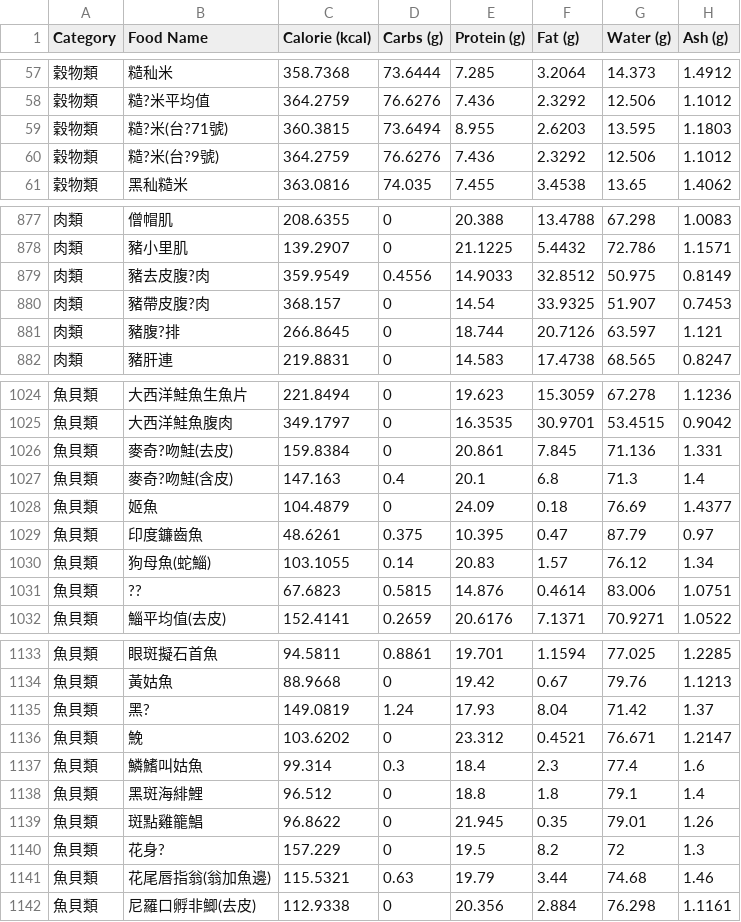
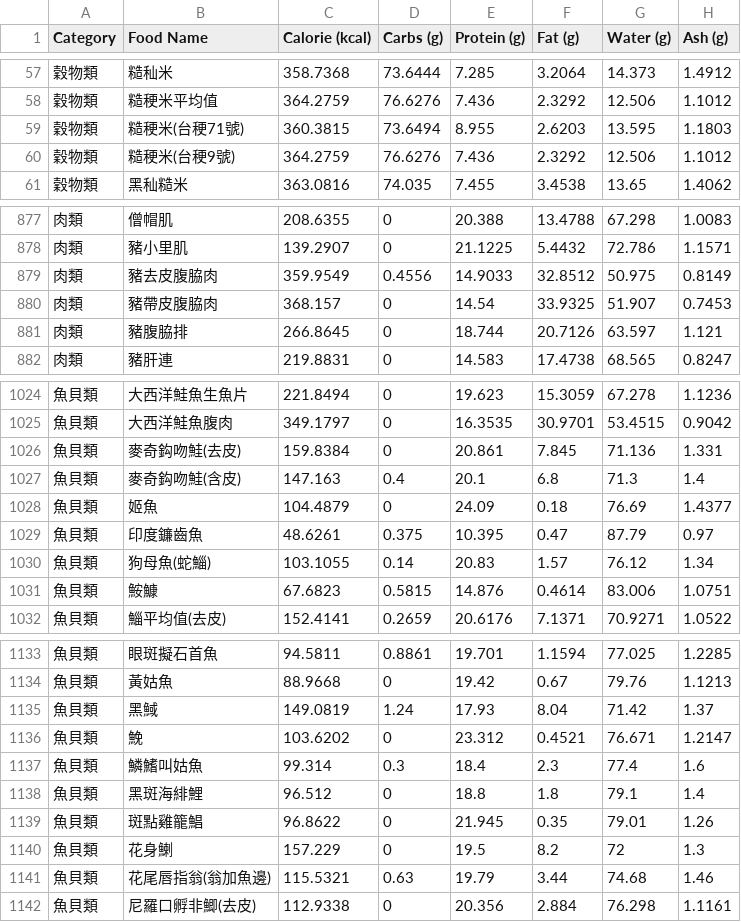
Before and after one commit to Nutrient-Ranking/Calories-Distribution, a CSV file: food_data.csv, drawn as a sheet; only a part is shown, gaps mark what is left out; the diff covers the shown part only.

```diff
--- a/food_data.csv
+++ b/food_data.csv
@@ -57,5 +57,5 @@ Category,Food Name,Calorie (kcal),Carbs (g),Protein (g),Fat (g),Water (g),Ash (g
 穀物類,"糙秈米",358.7368,73.6444,7.285,3.2064,14.373,1.4912
-穀物類,"糙?米平均值",364.2759,76.6276,7.436,2.3292,12.506,1.1012
-穀物類,"糙?米(台?71號)",360.3815,73.6494,8.955,2.6203,13.595,1.1803
-穀物類,"糙?米(台?9號)",364.2759,76.6276,7.436,2.3292,12.506,1.1012
+穀物類,"糙稉米平均值",364.2759,76.6276,7.436,2.3292,12.506,1.1012
+穀物類,"糙稉米(台稉71號)",360.3815,73.6494,8.955,2.6203,13.595,1.1803
+穀物類,"糙稉米(台稉9號)",364.2759,76.6276,7.436,2.3292,12.506,1.1012
 穀物類,"黑秈糙米",363.0816,74.035,7.455,3.4538,13.65,1.4062
@@ -878,5 +878,5 @@ Category,Food Name,Calorie (kcal),Carbs (g),Protein (g),Fat (g),Water (g),Ash (g
 肉類,"豬小里肌",139.2907,0,21.1225,5.4432,72.786,1.1571
-肉類,"豬去皮腹?肉",359.9549,0.4556,14.9033,32.8512,50.975,0.8149
-肉類,"豬帶皮腹?肉",368.157,0,14.54,33.9325,51.907,0.7453
-肉類,"豬腹?排",266.8645,0,18.744,20.7126,63.597,1.121
+肉類,"豬去皮腹脇肉",359.9549,0.4556,14.9033,32.8512,50.975,0.8149
+肉類,"豬帶皮腹脇肉",368.157,0,14.54,33.9325,51.907,0.7453
+肉類,"豬腹脇排",266.8645,0,18.744,20.7126,63.597,1.121
 肉類,"豬肝連",219.8831,0,14.583,17.4738,68.565,0.8247
@@ -1025,4 +1025,4 @@ Category,Food Name,Calorie (kcal),Carbs (g),Protein (g),Fat (g),Water (g),Ash (g
 魚貝類,"大西洋鮭魚腹肉",349.1797,0,16.3535,30.9701,53.4515,0.9042
-魚貝類,"麥奇?吻鮭(去皮)",159.8384,0,20.861,7.845,71.136,1.331
-魚貝類,"麥奇?吻鮭(含皮)",147.163,0.4,20.1,6.8,71.3,1.4
+魚貝類,"麥奇鈎吻鮭(去皮)",159.8384,0,20.861,7.845,71.136,1.331
+魚貝類,"麥奇鈎吻鮭(含皮)",147.163,0.4,20.1,6.8,71.3,1.4
 魚貝類,"姬魚",104.4879,0,24.09,0.18,76.69,1.4377
@@ -1030,3 +1030,3 @@ Category,Food Name,Calorie (kcal),Carbs (g),Protein (g),Fat (g),Water (g),Ash (g
 魚貝類,"狗母魚(蛇鯔)",103.1055,0.14,20.83,1.57,76.12,1.34
-魚貝類,"??",67.6823,0.5815,14.876,0.4614,83.006,1.0751
+魚貝類,"鮟鱇",67.6823,0.5815,14.876,0.4614,83.006,1.0751
 魚貝類,"鯔平均值(去皮)",152.4141,0.2659,20.6176,7.1371,70.9271,1.0522
@@ -1134,3 +1134,3 @@ Category,Food Name,Calorie (kcal),Carbs (g),Protein (g),Fat (g),Water (g),Ash (g
 魚貝類,"黃姑魚",88.9668,0,19.42,0.67,79.76,1.1213
-魚貝類,"黑? ",149.0819,1.24,17.93,8.04,71.42,1.37
+魚貝類,"黑䱛 ",149.0819,1.24,17.93,8.04,71.42,1.37
 魚貝類,"鮸",103.6202,0,23.312,0.4521,76.671,1.2147
@@ -1139,3 +1139,3 @@ Category,Food Name,Calorie (kcal),Carbs (g),Protein (g),Fat (g),Water (g),Ash (g
 魚貝類,"斑點雞籠鯧",96.8622,0,21.945,0.35,79.01,1.26
-魚貝類,"花身?",157.229,0,19.5,8.2,72,1.3
+魚貝類,"花身鯻",157.229,0,19.5,8.2,72,1.3
 魚貝類,"花尾唇指翁(翁加魚邊) ",115.5321,0.63,19.79,3.44,74.68,1.46
```
Also changed, not shown: 44 edited cells elsewhere in this file.
